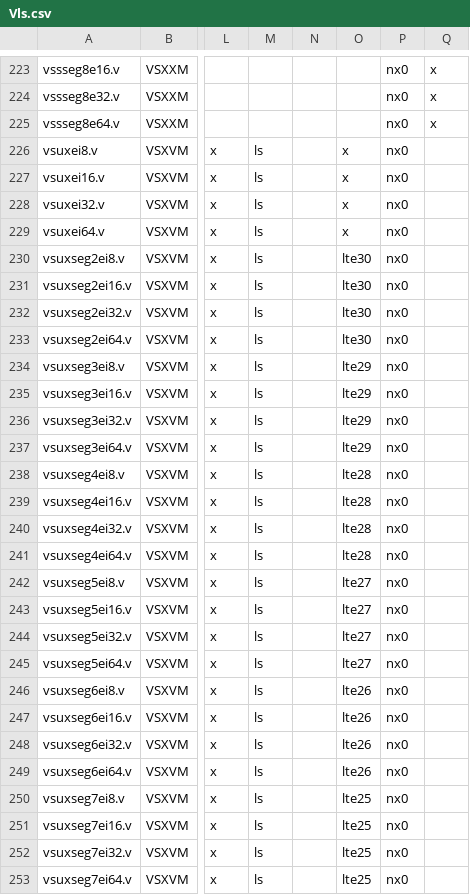
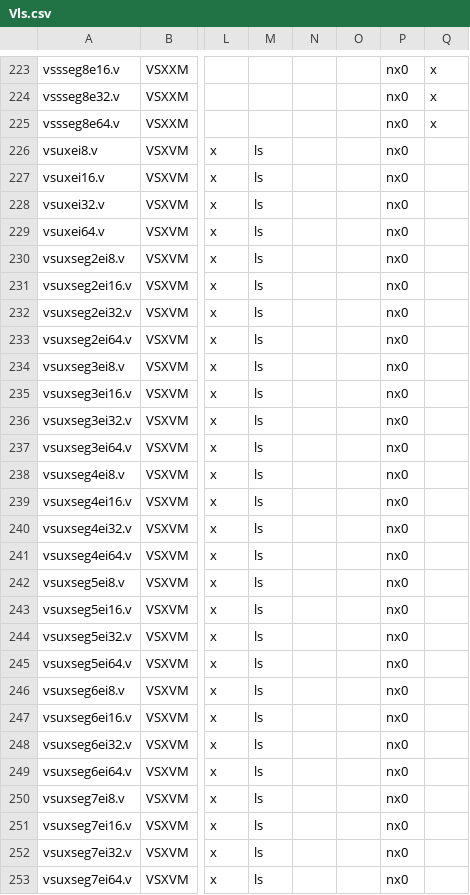
Before and after one commit to riscv/riscv-arch-test, a CSV file: testplans/Vls.csv, drawn as a sheet; only a part is shown, gaps mark what is left out; the diff covers the shown part only; the diff names each change by its address in the sheet, - before the commit and + after, or states it on an @@ line.

```diff
--- a/testplans/Vls.csv
+++ b/testplans/Vls.csv
-O226:O229: x
+O226:O229: (empty)
-O230:O233: lte30
+O230:O233: (empty)
-O234:O237: lte29
+O234:O237: (empty)
-O238:O241: lte28
+O238:O241: (empty)
-O242:O245: lte27
+O242:O245: (empty)
-O246:O249: lte26
+O246:O249: (empty)
-O250:O253: lte25
+O250:O253: (empty)
```
Also changed, not shown: 36 edited cells elsewhere in this file, 1 other file.
